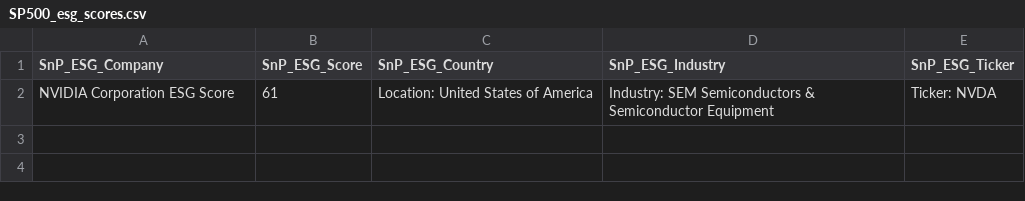
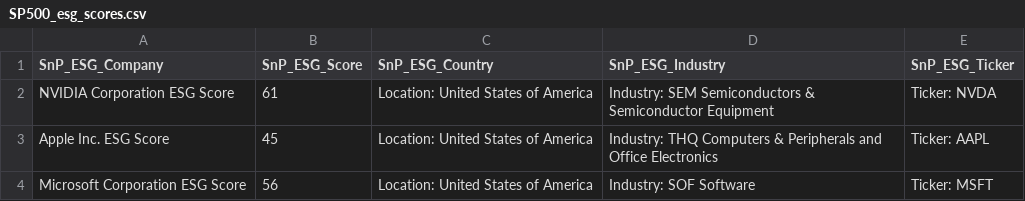
Before and after one commit to imercadouchicago/ESG_Score_API, a CSV file: esg_app/api/data/SP500_esg_scores.csv, drawn as a sheet.

Commit message:
1company.py works but takes a lot of cpu

```diff
--- a/esg_app/api/data/SP500_esg_scores.csv
+++ b/esg_app/api/data/SP500_esg_scores.csv
@@ -2 +2,3 @@ SnP_ESG_Company,SnP_ESG_Score,SnP_ESG_Country,SnP_ESG_Industry,SnP_ESG_Ticker
 NVIDIA Corporation ESG Score,61,Location: United States of America,Industry: SEM Semiconductors & Semiconductor Equipment,Ticker: NVDA
+Apple Inc. ESG Score,45,Location: United States of America,Industry: THQ Computers & Peripherals and Office Electronics,Ticker: AAPL
+Microsoft Corporation ESG Score,56,Location: United States of America,Industry: SOF Software,Ticker: MSFT
```
Also changed, not shown: 3 other files.
